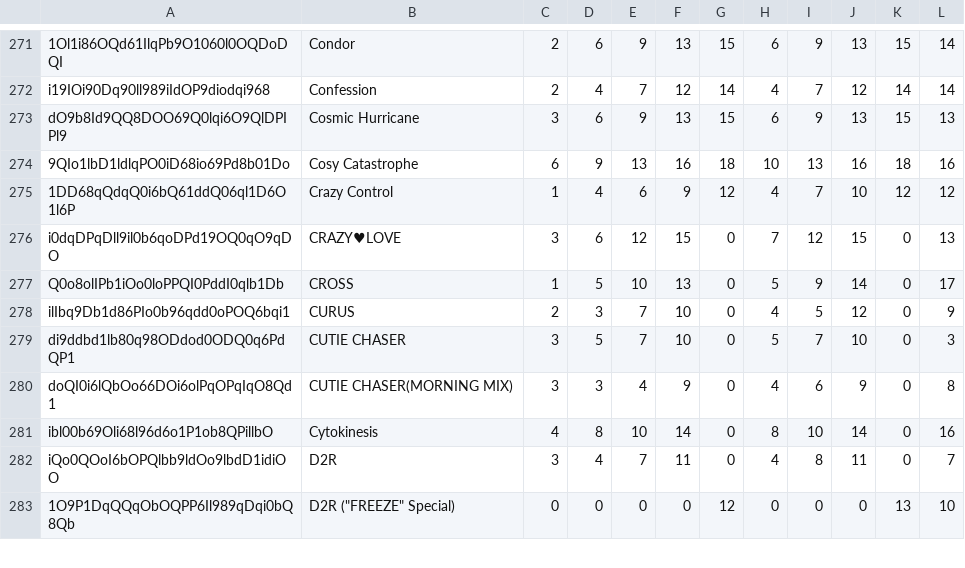
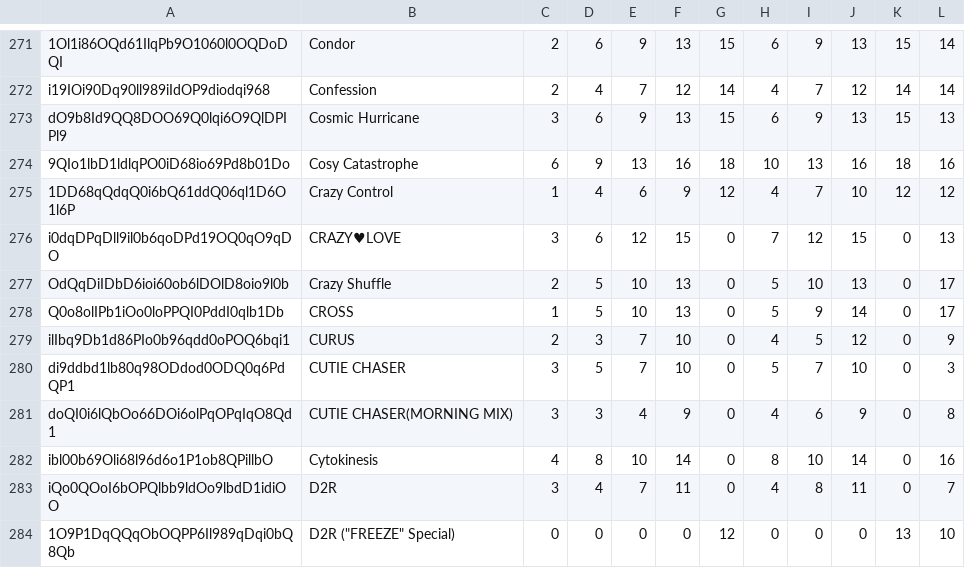
Before and after one commit to tarboh-ddr-test/ddr-scoremgr-test.github.com, a CSV file: Fumen_List.csv, drawn as a sheet; only a part is shown, gaps mark what is left out; the diff names each change by its address in the sheet, - before the commit and + after, or states it on an @@ line.

Commit message:
Update Fumen_List.csv

```diff
--- a/Fumen_List.csv
+++ b/Fumen_List.csv
+row 277: OdQqDiIDbD6ioi60ob6lDOlD8oio9l0b | Crazy Shuffle | 2 | 5 | 10 | 13 | 0 | 5 | 10 | 13 | 0 | 17
```
